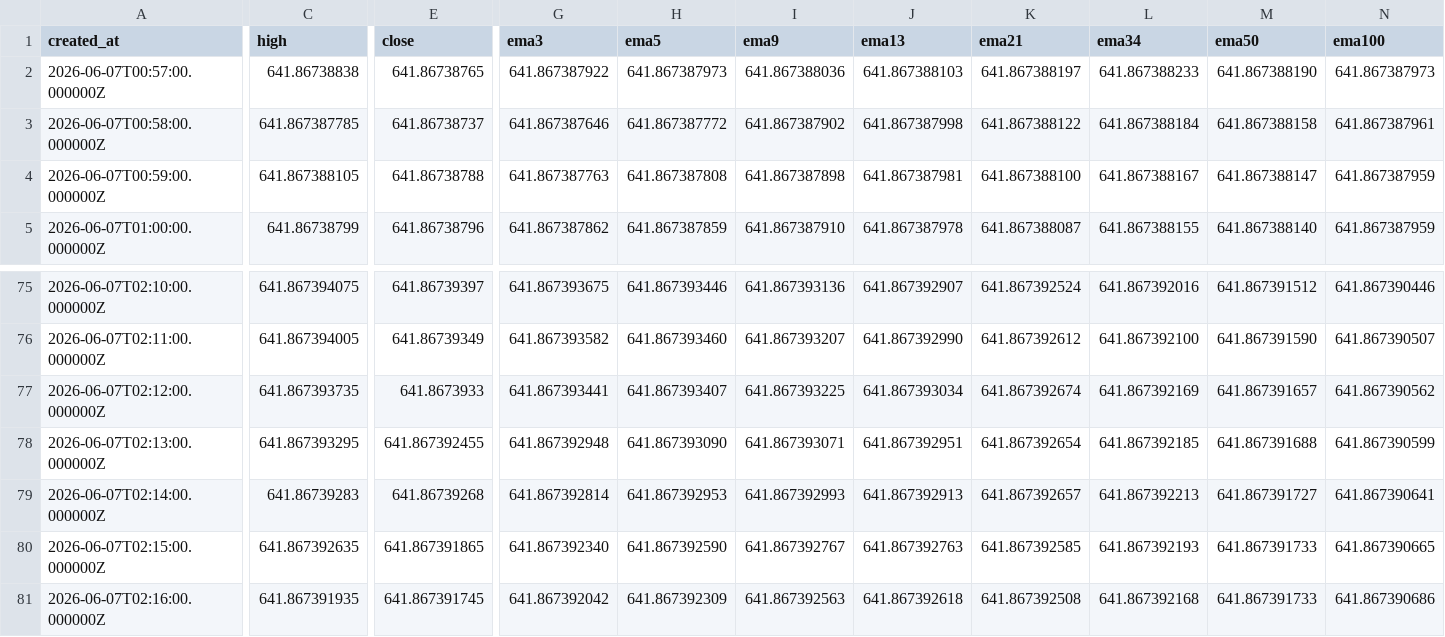
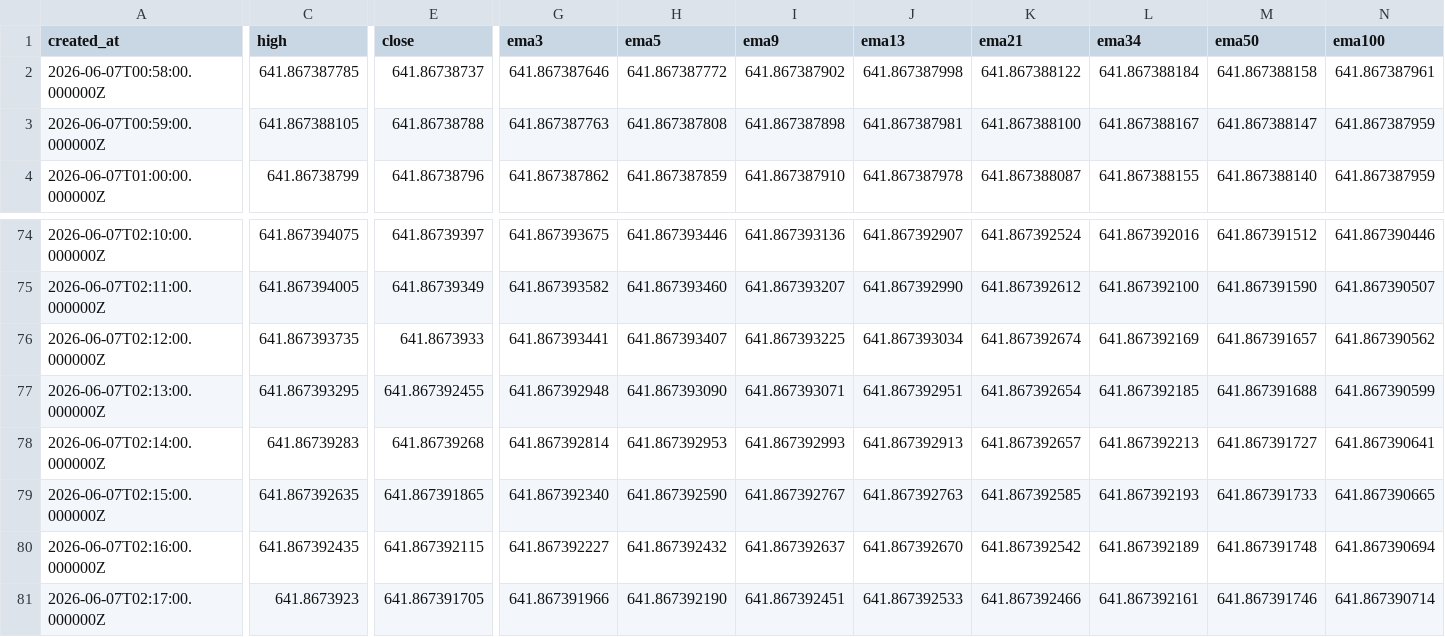
Before and after one commit to Rdelarosa33/proyecto1, a CSV file: velas_Z_CRY_IDX_tf60.csv, drawn as a sheet; only a part is shown, gaps mark what is left out; removed rows and columns are numbered as before the commit, all else as after; rows hold the shown columns only; the diff covers the shown part only; the diff names each change by its address in the sheet, - before the commit and + after, or states it on an @@ line.

```diff
--- a/velas_Z_CRY_IDX_tf60.csv
+++ b/velas_Z_CRY_IDX_tf60.csv
-row 2: 2026-06-07T00:57:00.000000Z | 641.86738838 | 641.86738765 | 641.867387922 | 641.867387973 | 641.867388036 | 641.867388103 | 641.867388197 | 641.867388233 | 641.867388190 | 641.867387973
-C80 (high): 641.867391935
+C80 (high): 641.867392435
-E80 (close): 641.867391745
+E80 (close): 641.867392115
-G80 (ema3): 641.867392042
+G80 (ema3): 641.867392227
-H80 (ema5): 641.867392309
+H80 (ema5): 641.867392432
-I80 (ema9): 641.867392563
+I80 (ema9): 641.867392637
-J80 (ema13): 641.867392618
+J80 (ema13): 641.867392670
-K80 (ema21): 641.867392508
+K80 (ema21): 641.867392542
-L80 (ema34): 641.867392168
+L80 (ema34): 641.867392189
-M80 (ema50): 641.867391733
+M80 (ema50): 641.867391748
-N80 (ema100): 641.867390686
+N80 (ema100): 641.867390694
+row 81: 2026-06-07T02:17:00.000000Z | 641.8673923 | 641.867391705 | 641.867391966 | 641.867392190 | 641.867392451 | 641.867392533 | 641.867392466 | 641.867392161 | 641.867391746 | 641.867390714
```
Also changed, not shown: 1 edited cell elsewhere in this file.
